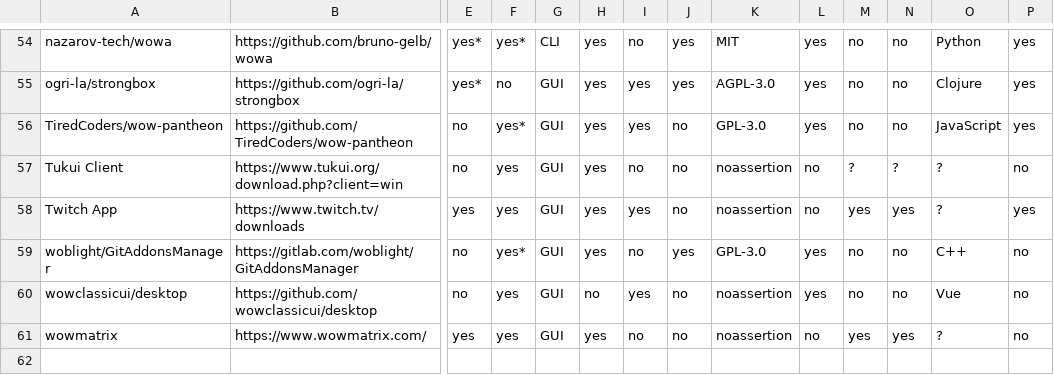
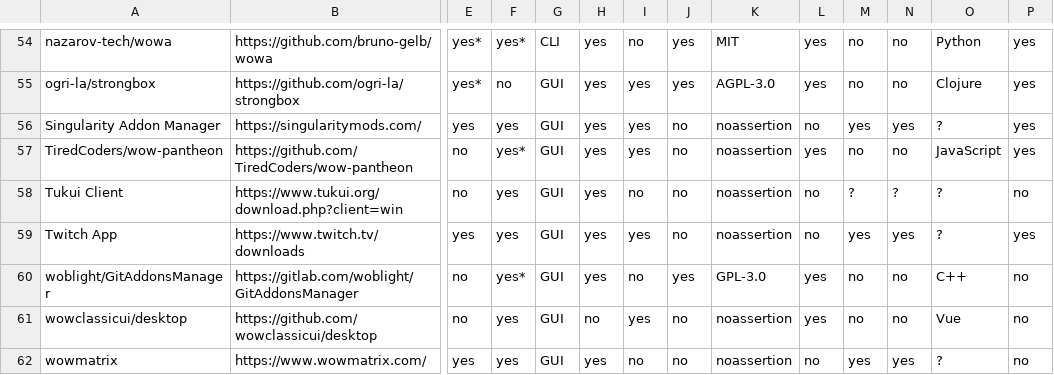
Before and after one commit to ogri-la/strongbox-comrades, a CSV file: comrades.csv, drawn as a sheet; only a part is shown, gaps mark what is left out; addresses are those after the commit; rows hold the shown columns only; the diff names each change by its address in the sheet, - before the commit and + after, or states it on an @@ line.

Commit message:
adds singularity add on manager fixes incorrect licence on wow-pantheon

```diff
--- a/comrades.csv
+++ b/comrades.csv
+row 56: Singularity Addon Manager | https://singularitymods.com/ | yes | yes | GUI | yes | yes | no | noassertion | no | yes | yes | ? | yes
-K57: GPL-3.0
+K57: noassertion
```
Also changed, not shown: comrades.raw.csv, 1 other file.
